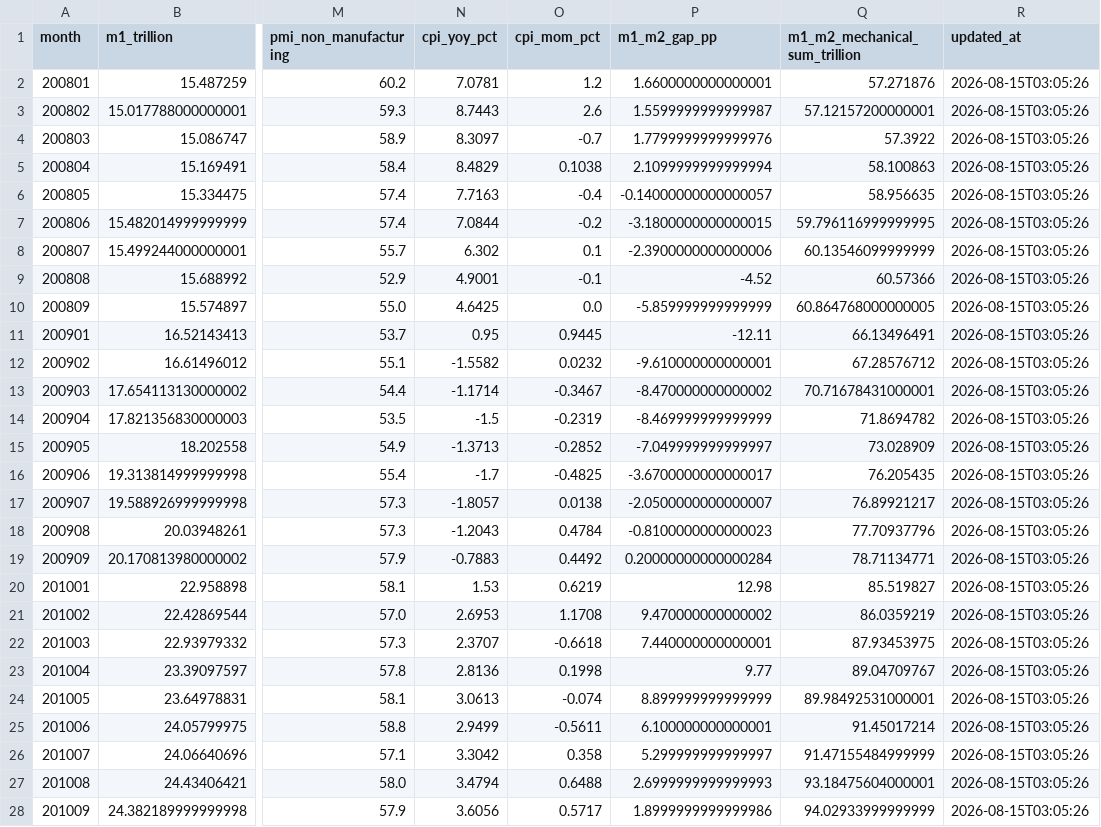
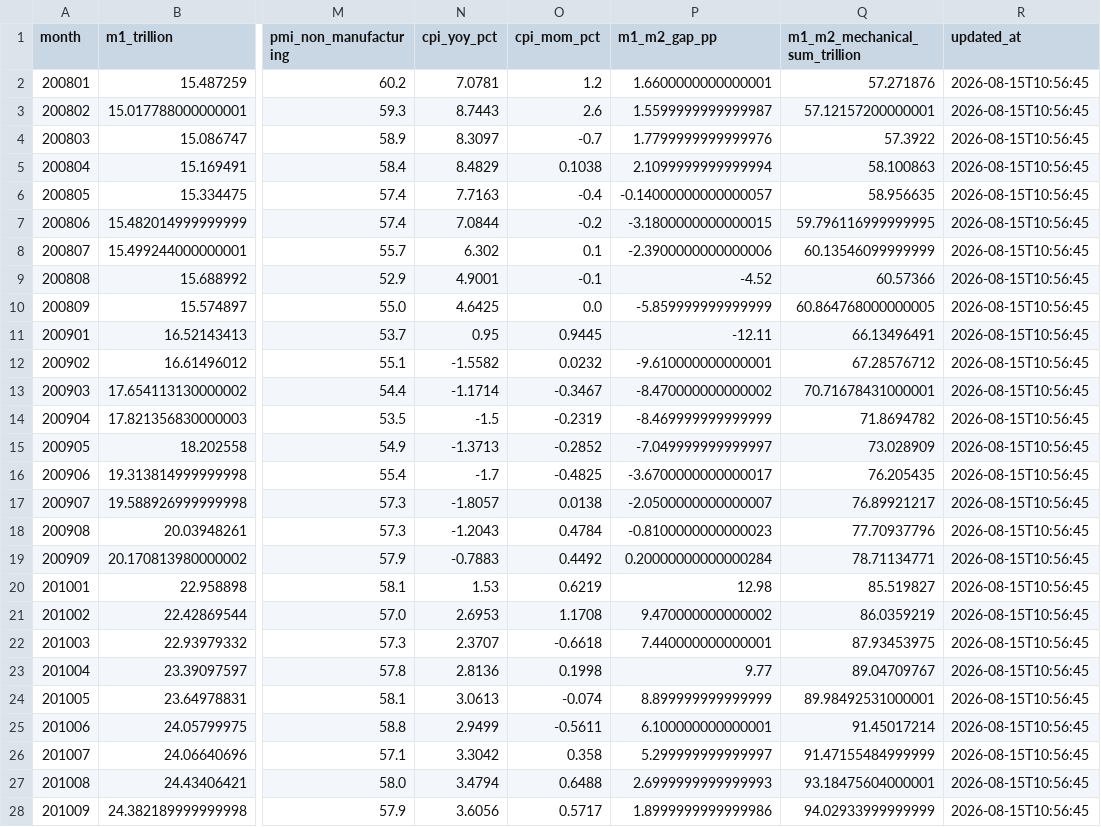
Before and after one commit to vanswei45678-droid/vanswei45678-droid.github.io, a CSV file: data/macro.csv, drawn as a sheet; only a part is shown, gaps mark what is left out; the diff covers the shown part only; the diff names each change by its address in the sheet, - before the commit and + after, or states it on an @@ line.

```diff
--- a/data/macro.csv
+++ b/data/macro.csv
-R2:R28 (updated_at): 2026-08-15T03:05:26
+R2:R28 (updated_at): 2026-08-15T10:56:45
```
Also changed, not shown: 142 edited cells elsewhere in this file, 6 other files.
